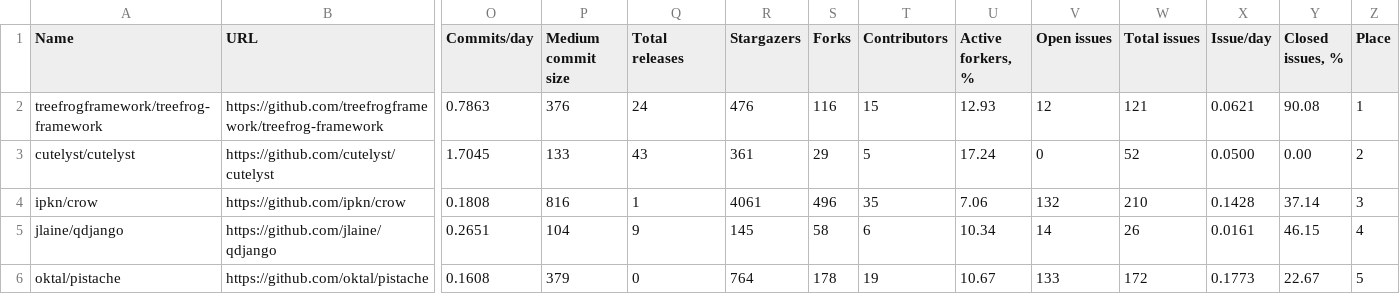
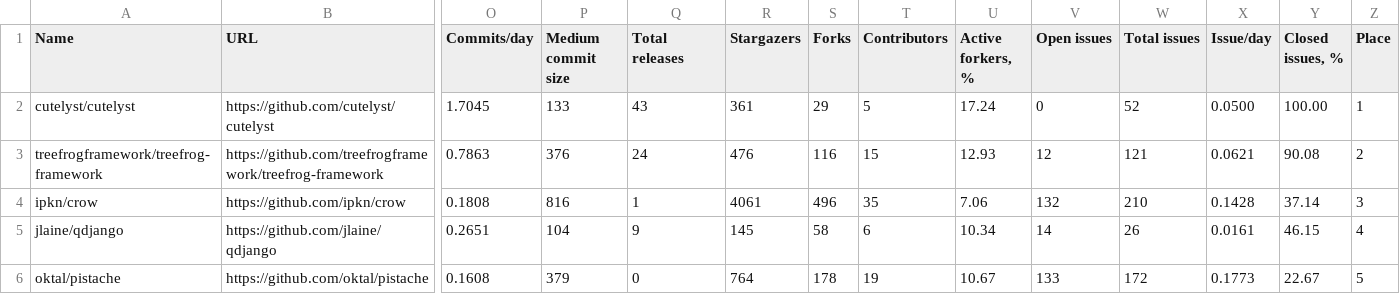
Before and after one commit to fedir/ghstat, a CSV file: stats/cpp_frameworks.csv, drawn as a sheet; only a part is shown, gaps mark what is left out; removed rows and columns are numbered as before the commit, all else as after; rows hold the shown columns only; the diff names each change by its address in the sheet, - before the commit and + after, or states it on an @@ line.

```diff
--- a/stats/cpp_frameworks.csv
+++ b/stats/cpp_frameworks.csv
+row 2: cutelyst/cutelyst | https://github.com/cutelyst/cutelyst | 1.7045 | 133 | 43 | 361 | 29 | 5 | 17.24 | 0 | 52 | 0.0500 | 100.00 | 1
-Z3 (Place): 1
+Z3 (Place): 2
-row 3: cutelyst/cutelyst | https://github.com/cutelyst/cutelyst | 1.7045 | 133 | 43 | 361 | 29 | 5 | 17.24 | 0 | 52 | 0.0500 | 0.00 | 2
```
Also changed, not shown: stats/all_frameworks.csv, stats/erlang_frameworks.csv, 8 other files.
